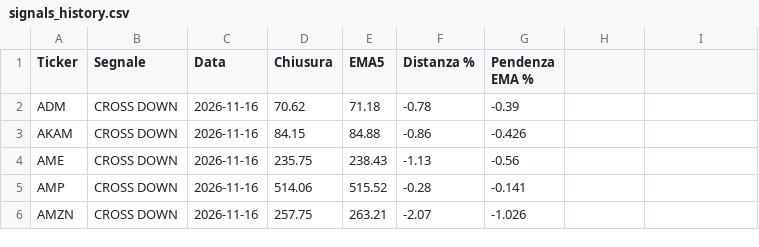
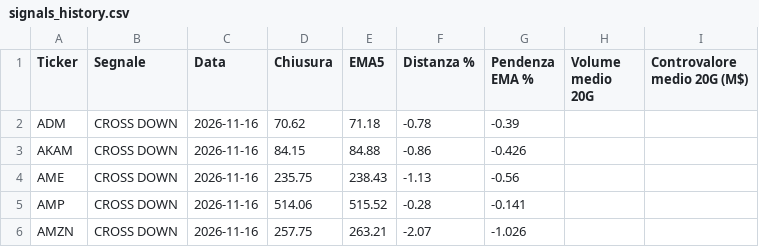
Before and after one commit to spinamassimo-star/ema5-stock-scanner, a CSV file: signals_history.csv, drawn as a sheet; only a part is shown; the diff names each change by its address in the sheet, - before the commit and + after, or states it on an @@ line.

```diff
--- a/signals_history.csv
+++ b/signals_history.csv
-H1: (empty)
+H1: Volume medio 20G
-I1: (empty)
+I1: Controvalore medio 20G (M$)
```
Also changed, not shown: signals.csv, 1 other file.
